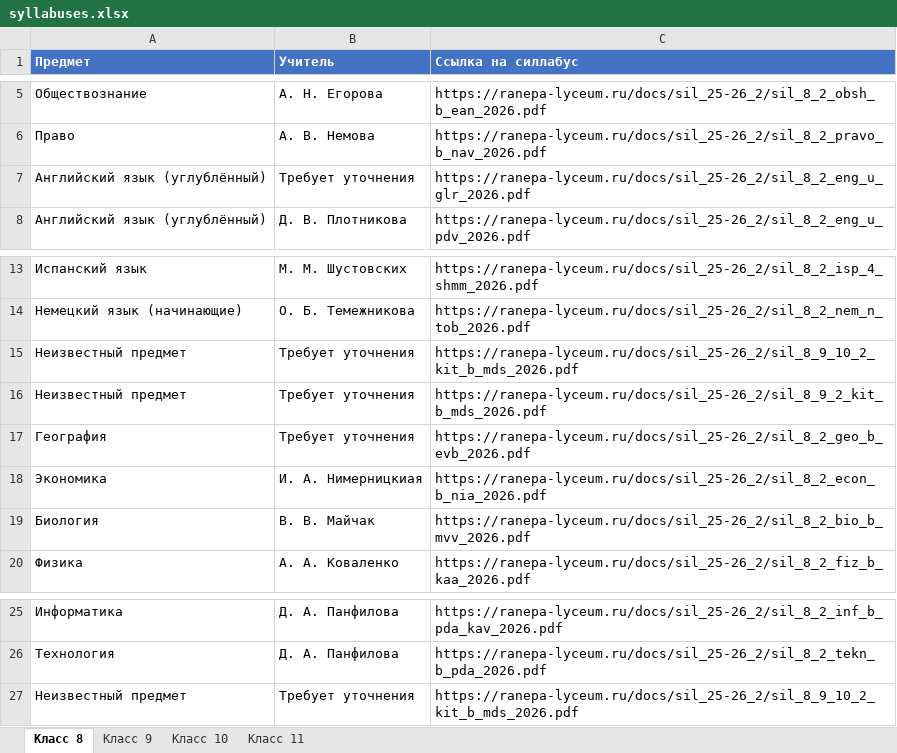
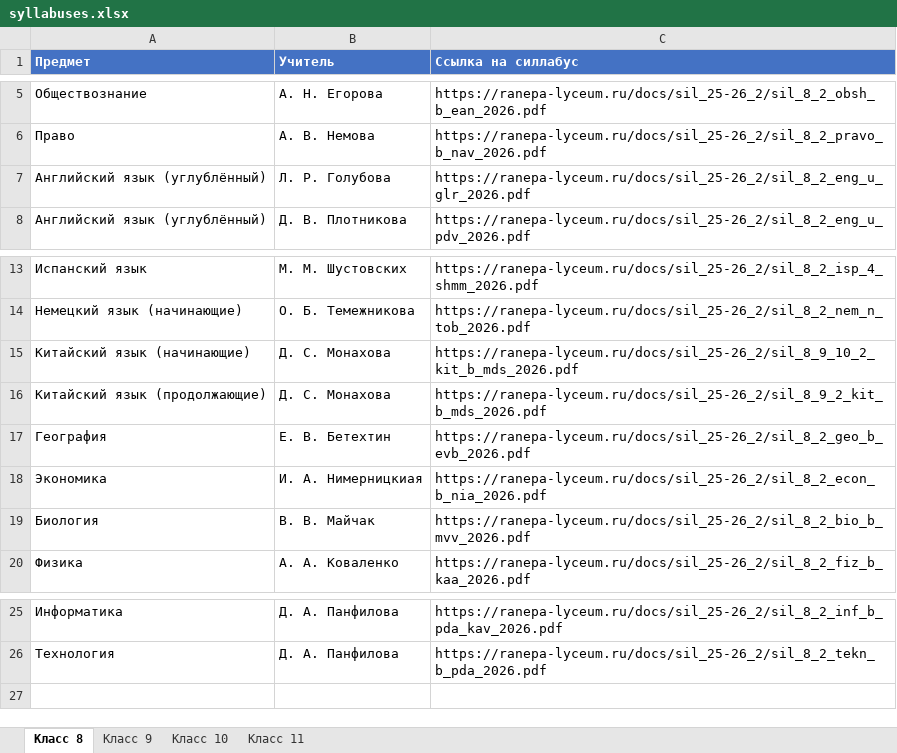
Before and after one commit to pmikhail2009/syllabus-miniapp, an Excel workbook: syllabuses.xlsx, sheet Класс 8, drawn as a sheet; only a part is shown, gaps mark what is left out; values as stored, in another font and other column widths than the file's, no borders; the diff names each change by its address in the sheet, - before the commit and + after, or states it on an @@ line.

```diff
--- a/syllabuses.xlsx (sheet Класс 8)
+++ b/syllabuses.xlsx (sheet Класс 8)
-B7 (Учитель): Требует уточнения
+B7 (Учитель): Л. Р. Голубова
-A15 (Предмет): Неизвестный предмет
+A15 (Предмет): Китайский язык (начинающие)
-B15:B16 (Учитель): Требует уточнения
+B15:B16 (Учитель): Д. С. Монахова
-A16 (Предмет): Неизвестный предмет
+A16 (Предмет): Китайский язык (продолжающие)
-B17 (Учитель): Требует уточнения
+B17 (Учитель): Е. В. Бетехтин
-row 27: Неизвестный предмет | Требует уточнения | https://ranepa-lyceum.ru/docs/sil_25-26_2/sil_8_9_10_2_kit_b_mds_2026.pdf
```
Also changed, not shown: sheet Класс 11, sheet Класс 10, sheet Класс 9, 1 other file.
